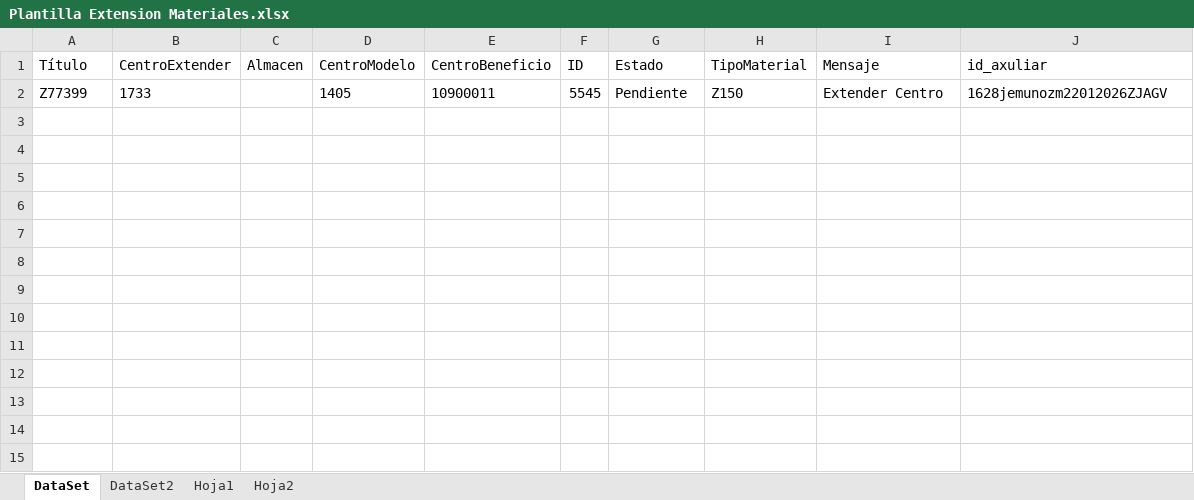
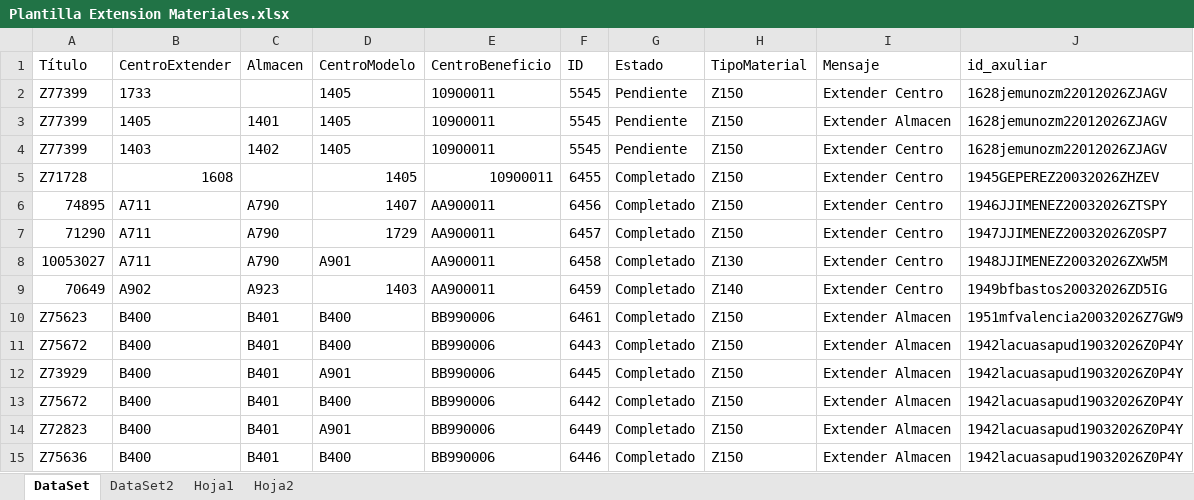
Before and after one commit to cdlondonoSolla/Extension-Materiales-V2, an Excel workbook: data/templates/Plantilla Extension Materiales.xlsx, sheet DataSet, drawn as a sheet; values as stored, in another font and other column widths than the file's, no borders; table styles not drawn; the diff names each change by its address in the sheet, - before the commit and + after, or states it on an @@ line.

Commit message:
Se incorporan los siguientes cambios: -   filtro para materiales solo de centro -   Mejora de almacen

```diff
--- a/data/templates/Plantilla Extension Materiales.xlsx (sheet DataSet)
+++ b/data/templates/Plantilla Extension Materiales.xlsx (sheet DataSet)
+row 3: Z77399 | 1405 | 1401 | 1405 | 10900011 | 5545 | Pendiente | Z150 | Extender Almacen | 1628jemunozm22012026ZJAGV
+row 4: Z77399 | 1403 | 1402 | 1405 | 10900011 | 5545 | Pendiente | Z150 | Extender Centro | 1628jemunozm22012026ZJAGV
+row 5: Z71728 | 1608 |  | 1405 | 10900011 | 6455 | Completado | Z150 | Extender Centro | 1945GEPEREZ20032026ZHZEV
+row 6: 74895 | A711 | A790 | 1407 | AA900011 | 6456 | Completado | Z150 | Extender Centro | 1946JJIMENEZ20032026ZTSPY
+row 7: 71290 | A711 | A790 | 1729 | AA900011 | 6457 | Completado | Z150 | Extender Centro | 1947JJIMENEZ20032026Z0SP7
+row 8: 10053027 | A711 | A790 | A901 | AA900011 | 6458 | Completado | Z130 | Extender Centro | 1948JJIMENEZ20032026ZXW5M
+row 9: 70649 | A902 | A923 | 1403 | AA900011 | 6459 | Completado | Z140 | Extender Centro | 1949bfbastos20032026ZD5IG
+row 10: Z75623 | B400 | B401 | B400 | BB990006 | 6461 | Completado | Z150 | Extender Almacen | 1951mfvalencia20032026Z7GW9
+row 11: Z75672 | B400 | B401 | B400 | BB990006 | 6443 | Completado | Z150 | Extender Almacen | 1942lacuasapud19032026Z0P4Y
+row 12: Z73929 | B400 | B401 | A901 | BB990006 | 6445 | Completado | Z150 | Extender Almacen | 1942lacuasapud19032026Z0P4Y
+row 13: Z75672 | B400 | B401 | B400 | BB990006 | 6442 | Completado | Z150 | Extender Almacen | 1942lacuasapud19032026Z0P4Y
+row 14: Z72823 | B400 | B401 | A901 | BB990006 | 6449 | Completado | Z150 | Extender Almacen | 1942lacuasapud19032026Z0P4Y
+row 15: Z75636 | B400 | B401 | B400 | BB990006 | 6446 | Completado | Z150 | Extender Almacen | 1942lacuasapud19032026Z0P4Y
```
Also changed, not shown: 11 other files.
